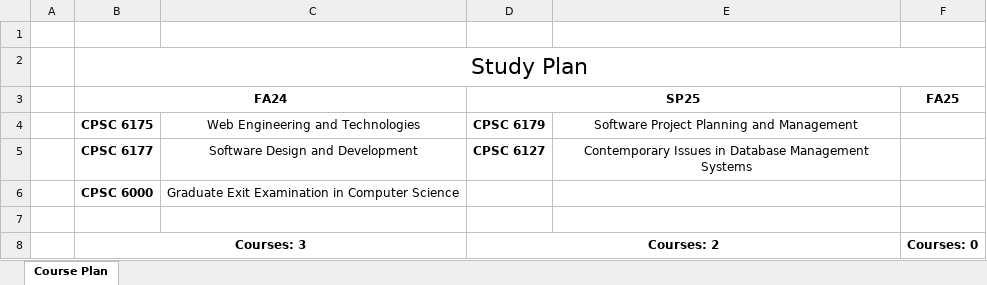
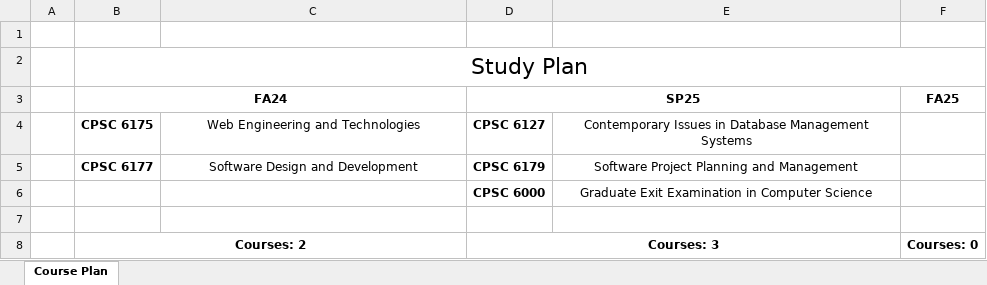
Before and after one commit to Pedro-T/ClassPlanningTool, an Excel workbook: Course_Plan.xlsx, sheet Course Plan, drawn as a sheet; values as stored, in another font and other column widths than the file's, no borders; removed rows and columns are numbered as before the commit, all else as after; the diff names each change by its address in the sheet, - before the commit and + after, or states it on an @@ line.

```diff
--- a/Course_Plan.xlsx (sheet Course Plan)
+++ b/Course_Plan.xlsx (sheet Course Plan)
-D4 (SP25): CPSC 6179
+D4 (SP25): CPSC 6127
-E4: Software Project Planning and Management
+E4: Contemporary Issues in Database Management Systems
-D5 (SP25): CPSC 6127
+D5 (SP25): CPSC 6179
-E5: Contemporary Issues in Database Management Systems
+E5: Software Project Planning and Management
-row 6:  | CPSC 6000 | Graduate Exit Examination in Computer Science
+row 6:  |  |  | CPSC 6000 | Graduate Exit Examination in Computer Science
-B8 (FA24): Courses: 3
+B8 (FA24): Courses: 2
-D8 (SP25): Courses: 2
+D8 (SP25): Courses: 3
```
Also changed, not shown: 5 other files.
